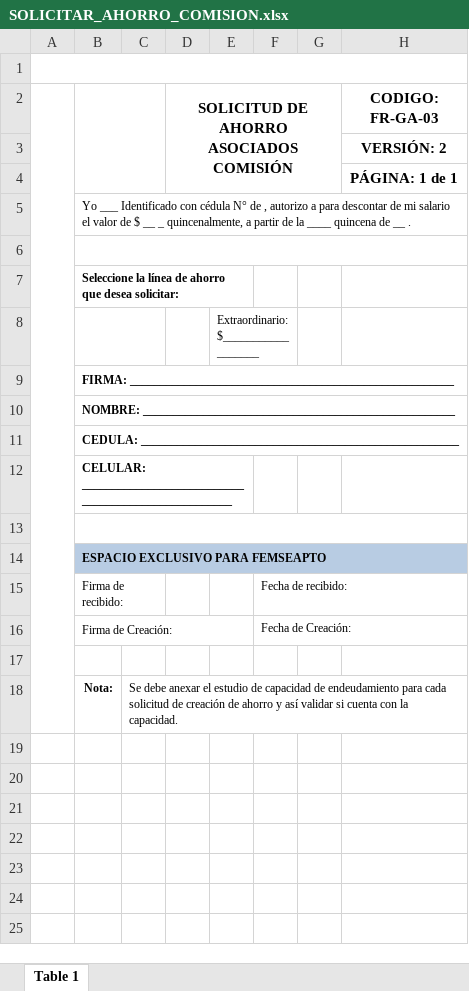
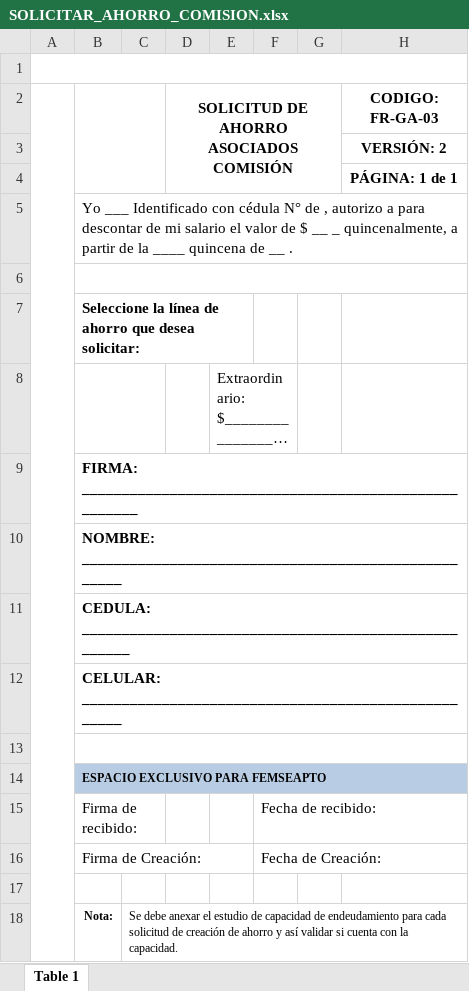
Before and after one commit to BrayanD117/femseapto, an Excel workbook: front/src/assets/SOLICITAR_AHORRO_COMISION.xlsx, sheet Table 1, drawn as a sheet; long unchanged cells end in …; values as stored, in another font and other column widths than the file's, no borders; charts and pictures not drawn; the diff names each change by its address in the sheet, - before the commit and + after, or states it on an @@ line.

```diff
--- a/front/src/assets/SOLICITAR_AHORRO_COMISION.xlsx (sheet Table 1)
+++ b/front/src/assets/SOLICITAR_AHORRO_COMISION.xlsx (sheet Table 1)
@@ B5 text size: larger @@
@@ B7 text size: larger @@
@@ E8 text size: larger @@
@@ B9:B12 text size: larger @@
-B12:E12 merged
+B12:H12 merged
@@ B15:B16 text size: larger @@
@@ F15:F16 text size: larger @@
```
Also changed, not shown: charts or pictures, front/src/assets/SOLICITAR_AHORRO_NOMINA.xlsx, 2 other files.
